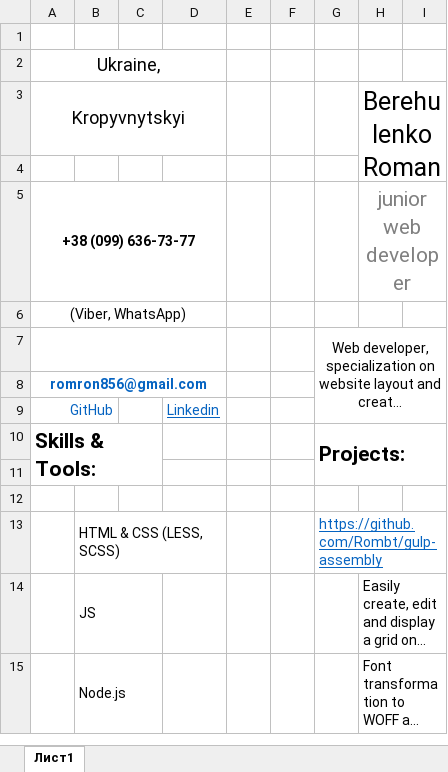
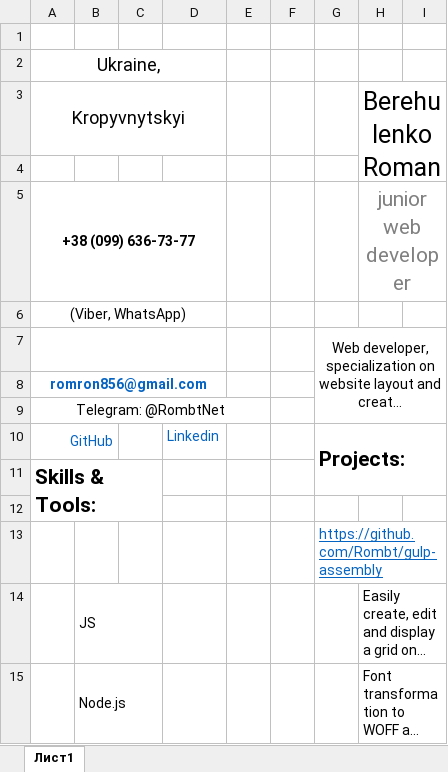
Before and after one commit to Romron/conspectus, an Excel workbook: Фриланс/Резюме/level_0/Berehulenko Roman wordpress js-html-css.xlsx, sheet Лист1, drawn as a sheet; only a part is shown; long unchanged cells end in …; values as stored, in another font and other column widths than the file's, no borders; removed rows and columns are numbered as before the commit, all else as after; the diff names each change by its address in the sheet, - before the commit and + after, or states it on an @@ line.

```diff
--- a/Фриланс/Резюме/level_0/Berehulenko Roman wordpress js-html-css.xlsx (sheet Лист1)
+++ b/Фриланс/Резюме/level_0/Berehulenko Roman wordpress js-html-css.xlsx (sheet Лист1)
-G7:I9 merged
+G7:I9 merged
+row 9: Telegram: @RombtNet
-D10 underline: on
+D10 underline: off
-G10: (empty)
+G10: Projects:
+G10:I11 merged
-G11: Projects:
+G11: (empty)
-G10:I11 merged
-G13: (empty)
+G13: https://github.com/Rombt/gulp-assembly
+G13:I13 merged
-row 13:  | HTML & CSS (LESS, SCSS) |  |  |  |  | https://github.com/Rombt/gulp-assembly
```
Also changed, not shown: Фриланс/Резюме/level_0/Берегуленко Роман wordpress js-html-css.xlsx, 5 other files.
